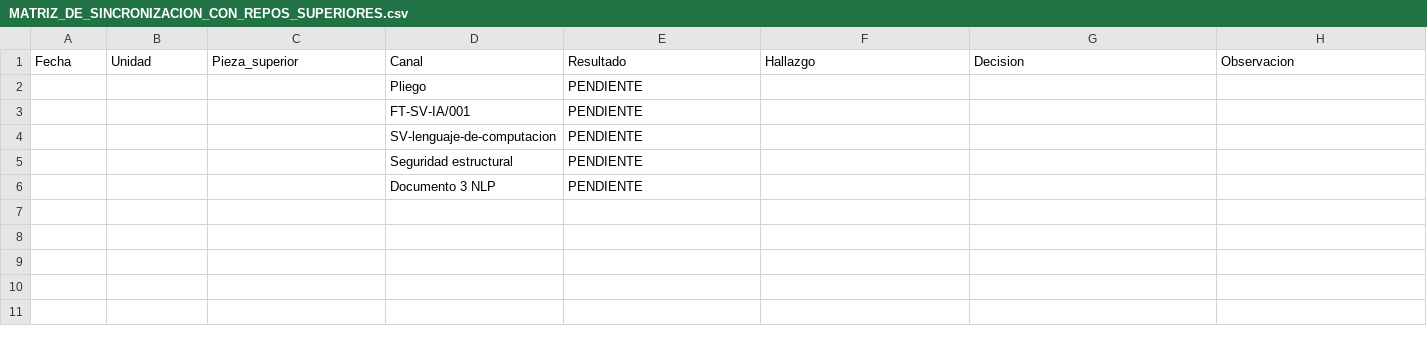
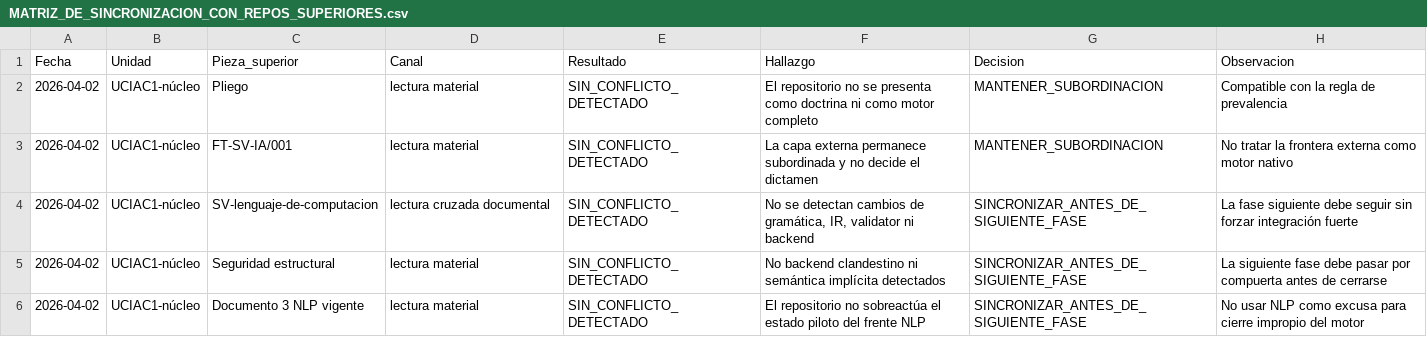
Before and after one commit to juantoniolloretegea/SV-motor, a CSV file: docs/calidad/MATRIZ_DE_SINCRONIZACION_CON_REPOS_SUPERIORES.csv, drawn as a sheet.

```diff
--- a/docs/calidad/MATRIZ_DE_SINCRONIZACION_CON_REPOS_SUPERIORES.csv
+++ b/docs/calidad/MATRIZ_DE_SINCRONIZACION_CON_REPOS_SUPERIORES.csv
@@ -1,6 +1,6 @@
 Fecha,Unidad,Pieza_superior,Canal,Resultado,Hallazgo,Decision,Observacion
-,,,Pliego,PENDIENTE,,,
-,,,FT-SV-IA/001,PENDIENTE,,,
-,,,SV-lenguaje-de-computacion,PENDIENTE,,,
-,,,Seguridad estructural,PENDIENTE,,,
-,,,Documento 3 NLP,PENDIENTE,,,
+2026-04-02,UCIAC1-núcleo,Pliego,lectura material,SIN_CONFLICTO_DETECTADO,"El repositorio no se presenta como doctrina ni como motor completo",MANTENER_SUBORDINACION,"Compatible con la regla de prevalencia"
+2026-04-02,UCIAC1-núcleo,FT-SV-IA/001,lectura material,SIN_CONFLICTO_DETECTADO,"La capa externa permanece subordinada y no decide el dictamen",MANTENER_SUBORDINACION,"No tratar la frontera externa como motor nativo"
+2026-04-02,UCIAC1-núcleo,SV-lenguaje-de-computacion,lectura cruzada documental,SIN_CONFLICTO_DETECTADO,"No se detectan cambios de gramática, IR, validator ni backend",SINCRONIZAR_ANTES_DE_SIGUIENTE_FASE,"La fase siguiente debe seguir sin forzar integración fuerte"
+2026-04-02,UCIAC1-núcleo,Seguridad estructural,lectura material,SIN_CONFLICTO_DETECTADO,"No backend clandestino ni semántica implícita detectados",SINCRONIZAR_ANTES_DE_SIGUIENTE_FASE,"La siguiente fase debe pasar por compuerta antes de cerrarse"
+2026-04-02,UCIAC1-núcleo,Documento 3 NLP vigente,lectura material,SIN_CONFLICTO_DETECTADO,"El repositorio no sobreactúa el estado piloto del frente NLP",SINCRONIZAR_ANTES_DE_SIGUIENTE_FASE,"No usar NLP como excusa para cierre impropio del motor"
```
Also changed, not shown: docs/calidad/MATRIZ_AUDITORIA_CUSTODIA_SV_MOTOR.csv, docs/calidad/REGISTRO_ADVERSARIALES_AUDITORIA_1.csv, 7 other files.
